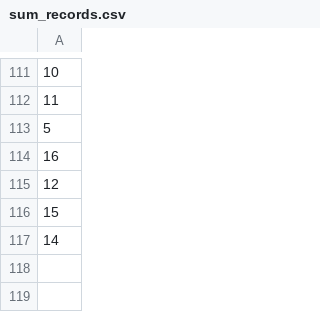
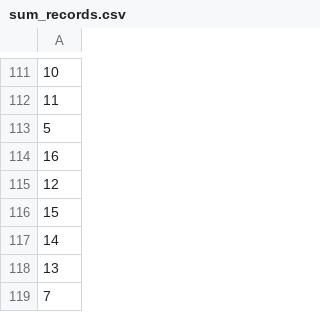
Before and after one commit to leoleo1222/Dice-Game, a CSV file: Dice/sum_records.csv, drawn as a sheet; only a part is shown, gaps mark what is left out; the diff names each change by its address in the sheet, - before the commit and + after, or states it on an @@ line.

```diff
--- a/Dice/sum_records.csv
+++ b/Dice/sum_records.csv
+row 118: 13
+row 119: 7
```
Also changed, not shown: 3 other files.
